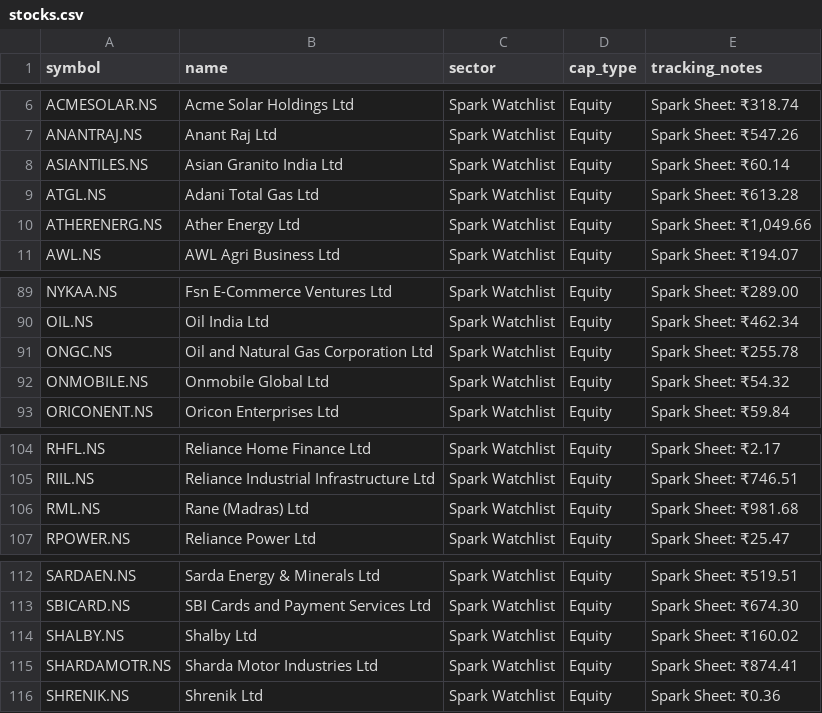
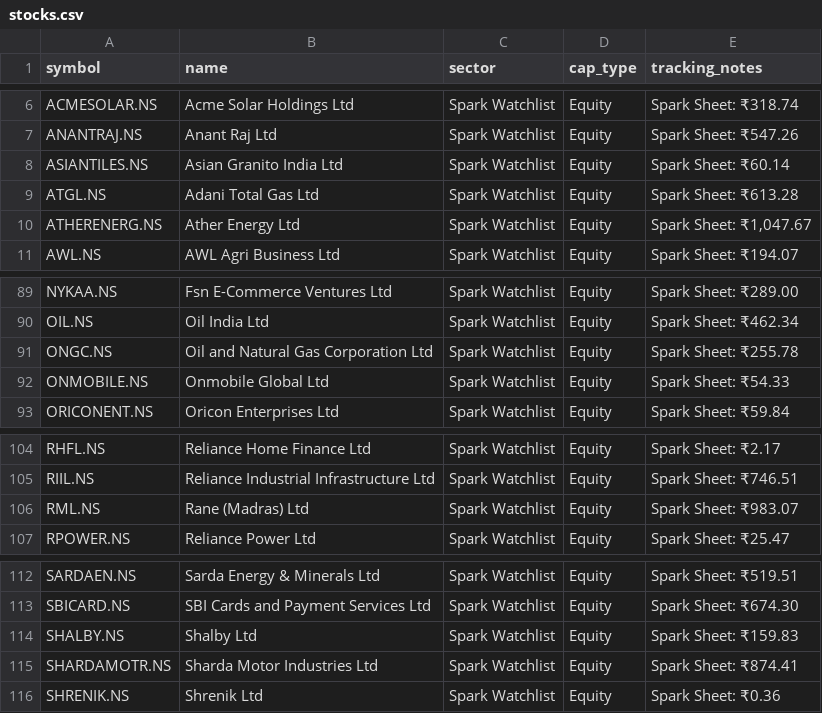
Before and after one commit to digant2207/indian-stock-analyzer, a CSV file: stocks.csv, drawn as a sheet; only a part is shown, gaps mark what is left out.

```diff
--- a/stocks.csv
+++ b/stocks.csv
@@ -9,3 +9,3 @@ ASIANTILES.NS,Asian Granito India Ltd,Spark Watchlist,Equity,Spark Sheet: ₹60.
 ATGL.NS,Adani Total Gas Ltd,Spark Watchlist,Equity,Spark Sheet: ₹613.28
-ATHERENERG.NS,Ather Energy Ltd,Spark Watchlist,Equity,"Spark Sheet: ₹1,049.66"
+ATHERENERG.NS,Ather Energy Ltd,Spark Watchlist,Equity,"Spark Sheet: ₹1,047.67"
 AWL.NS,AWL Agri Business Ltd,Spark Watchlist,Equity,Spark Sheet: ₹194.07
@@ -91,3 +91,3 @@ OIL.NS,Oil India Ltd,Spark Watchlist,Equity,Spark Sheet: ₹462.34
 ONGC.NS,Oil and Natural Gas Corporation Ltd,Spark Watchlist,Equity,Spark Sheet: ₹255.78
-ONMOBILE.NS,Onmobile Global Ltd,Spark Watchlist,Equity,Spark Sheet: ₹54.32
+ONMOBILE.NS,Onmobile Global Ltd,Spark Watchlist,Equity,Spark Sheet: ₹54.33
 ORICONENT.NS,Oricon Enterprises Ltd,Spark Watchlist,Equity,Spark Sheet: ₹59.84
@@ -105,3 +105,3 @@ RHFL.NS,Reliance Home Finance Ltd,Spark Watchlist,Equity,Spark Sheet: ₹2.17
 RIIL.NS,Reliance Industrial Infrastructure Ltd,Spark Watchlist,Equity,Spark Sheet: ₹746.51
-RML.NS,Rane (Madras) Ltd,Spark Watchlist,Equity,Spark Sheet: ₹981.68
+RML.NS,Rane (Madras) Ltd,Spark Watchlist,Equity,Spark Sheet: ₹983.07
 RPOWER.NS,Reliance Power Ltd,Spark Watchlist,Equity,Spark Sheet: ₹25.47
@@ -113,3 +113,3 @@ SARDAEN.NS,Sarda Energy & Minerals Ltd,Spark Watchlist,Equity,Spark Sheet: ₹51
 SBICARD.NS,SBI Cards and Payment Services Ltd,Spark Watchlist,Equity,Spark Sheet: ₹674.30
-SHALBY.NS,Shalby Ltd,Spark Watchlist,Equity,Spark Sheet: ₹160.02
+SHALBY.NS,Shalby Ltd,Spark Watchlist,Equity,Spark Sheet: ₹159.83
 SHARDAMOTR.NS,Sharda Motor Industries Ltd,Spark Watchlist,Equity,Spark Sheet: ₹874.41
```
Also changed, not shown: 8 other files.
